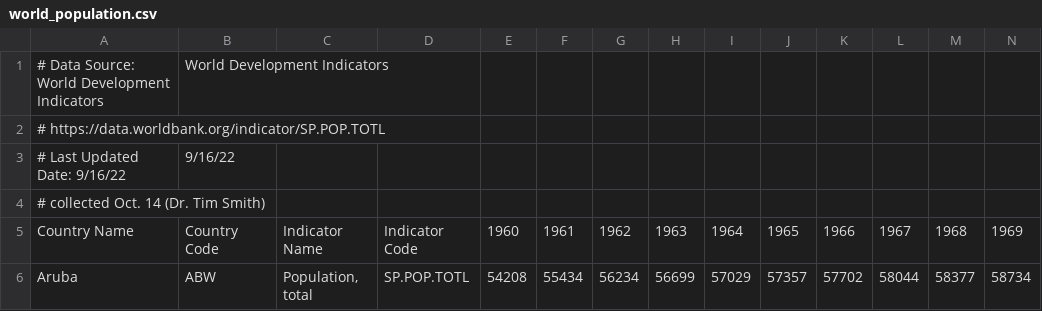
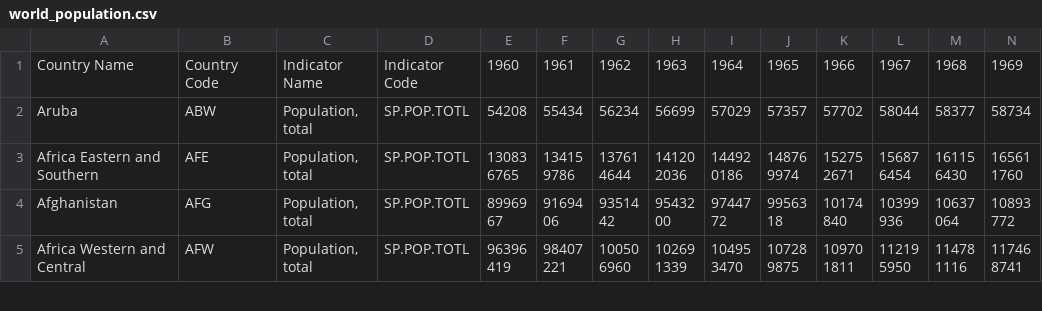
Before and after one commit to SindhuraAlla19/ism6562-public, a CSV file: data/world_population.csv, drawn as a sheet; only a part is shown; the shorter side is filled out with more unchanged rows; rows hold the shown columns only; the diff names each change by its address in the sheet, - before the commit and + after, or states it on an @@ line.

Commit message:
remove header information

```diff
--- a/data/world_population.csv
+++ b/data/world_population.csv
-row 1: # Data Source: World Development Indicators | World Development Indicators
-row 2: # https://data.worldbank.org/indicator/SP.POP.TOTL
-row 3: # Last Updated Date: 9/16/22 | 9/16/22
-row 4: # collected Oct. 14 (Dr. Tim Smith)
```
